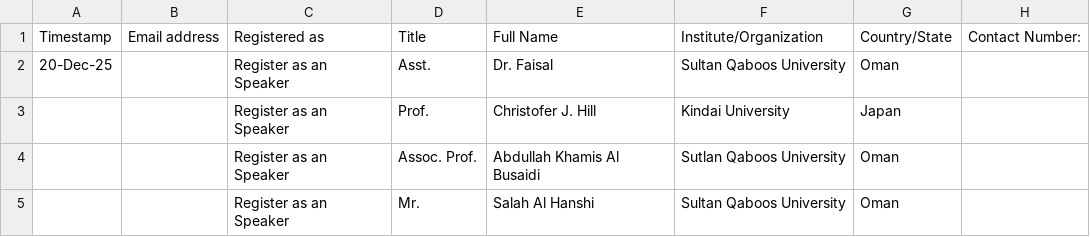
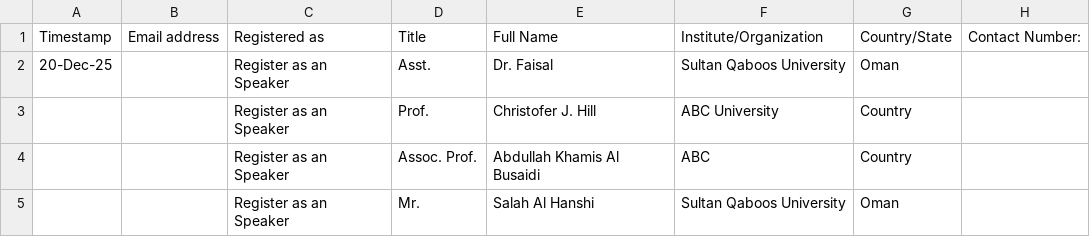
Before and after one commit to hameedktk09/cms, a CSV file: 5th Symposium 2027 Speakers.csv, drawn as a sheet.

Commit message:
Update 5th Symposium 2027 Speakers.csv

```diff
--- a/5th Symposium 2027 Speakers.csv
+++ b/5th Symposium 2027 Speakers.csv
@@ -2,4 +2,4 @@
 20-Dec-25,,Register as an Speaker,Asst.,Dr. Faisal,Sultan Qaboos University,Oman,
-,,Register as an Speaker,Prof.,Christofer J. Hill,Kindai University,Japan,
-,,Register as an Speaker,Assoc. Prof.,Abdullah Khamis Al Busaidi,Sutlan Qaboos University,Oman,
+,,Register as an Speaker,Prof.,Christofer J. Hill,ABC University,Country,
+,,Register as an Speaker,Assoc. Prof.,Abdullah Khamis Al Busaidi,ABC,Country,
 ,,Register as an Speaker,Mr.,Salah Al Hanshi,Sultan Qaboos University,Oman,
```
